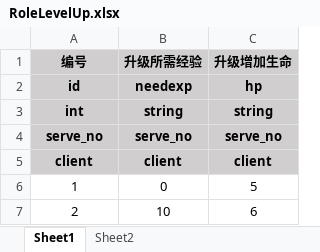
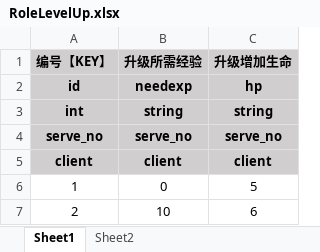
Before and after one commit to dgflash/oops-framework, an Excel workbook: extensions/oops-plugin-excel-to-json/excel/RoleLevelUp.xlsx, sheet Sheet1, drawn as a sheet; only a part is shown; values as stored, in another font and other column widths than the file's, no borders; the diff names each change by its address in the sheet, - before the commit and + after, or states it on an @@ line.

```diff
--- a/extensions/oops-plugin-excel-to-json/excel/RoleLevelUp.xlsx (sheet Sheet1)
+++ b/extensions/oops-plugin-excel-to-json/excel/RoleLevelUp.xlsx (sheet Sheet1)
-A1: 编号
+A1: 编号【KEY】
```
Also changed, not shown: extensions/oops-plugin-excel-to-json/excel/PromptWindow.xlsx, 17 other files.
